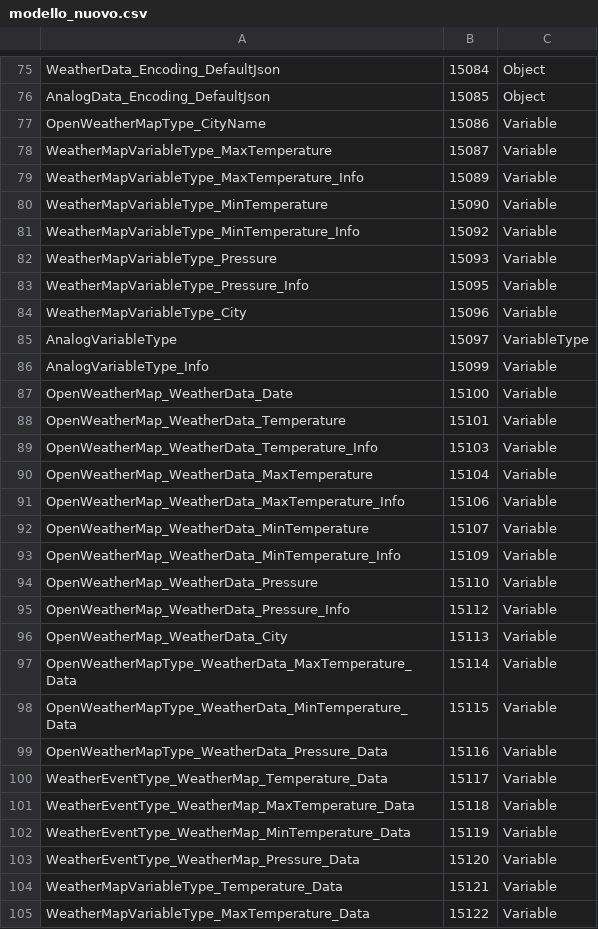
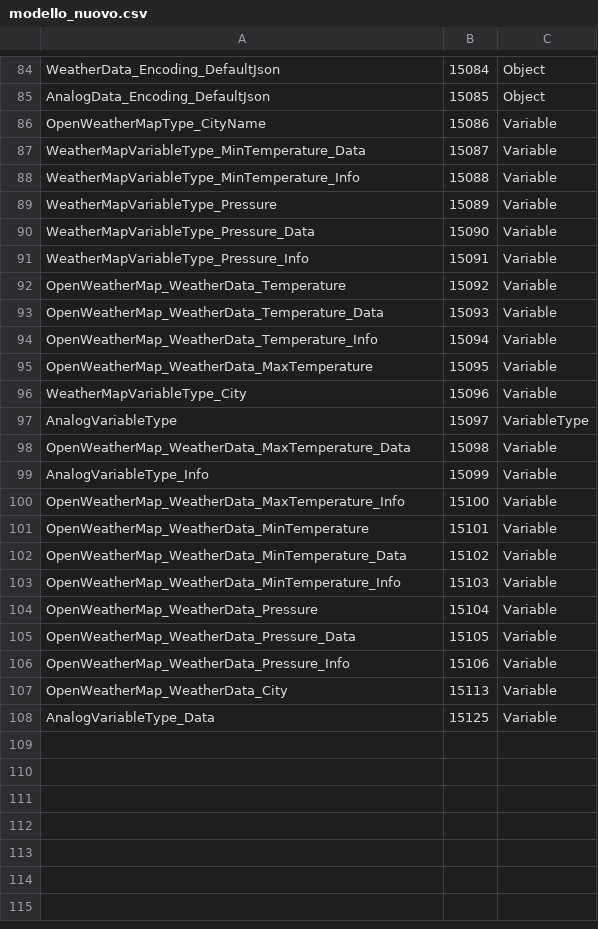
Before and after one commit to dariofugale95/server-opc-ua-dotnetcore, a CSV file: OPCServerNETCore/OPCServerNETCore/ModelDesign/modello_nuovo.csv, drawn as a sheet; only a part is shown, gaps mark what is left out; the shorter side is filled out with more unchanged rows; the diff covers the shown part only.

```diff
--- a/OPCServerNETCore/OPCServerNETCore/ModelDesign/modello_nuovo.csv
+++ b/OPCServerNETCore/OPCServerNETCore/ModelDesign/modello_nuovo.csv
@@ -77,29 +86,22 @@ AnalogData_Encoding_DefaultJson,15085,Object
 OpenWeatherMapType_CityName,15086,Variable
-WeatherMapVariableType_MaxTemperature,15087,Variable
-WeatherMapVariableType_MaxTemperature_Info,15089,Variable
-WeatherMapVariableType_MinTemperature,15090,Variable
-WeatherMapVariableType_MinTemperature_Info,15092,Variable
-WeatherMapVariableType_Pressure,15093,Variable
-WeatherMapVariableType_Pressure_Info,15095,Variable
+WeatherMapVariableType_MinTemperature_Data,15087,Variable
+WeatherMapVariableType_MinTemperature_Info,15088,Variable
+WeatherMapVariableType_Pressure,15089,Variable
+WeatherMapVariableType_Pressure_Data,15090,Variable
+WeatherMapVariableType_Pressure_Info,15091,Variable
+OpenWeatherMap_WeatherData_Temperature,15092,Variable
+OpenWeatherMap_WeatherData_Temperature_Data,15093,Variable
+OpenWeatherMap_WeatherData_Temperature_Info,15094,Variable
+OpenWeatherMap_WeatherData_MaxTemperature,15095,Variable
 WeatherMapVariableType_City,15096,Variable
 AnalogVariableType,15097,VariableType
+OpenWeatherMap_WeatherData_MaxTemperature_Data,15098,Variable
 AnalogVariableType_Info,15099,Variable
-OpenWeatherMap_WeatherData_Date,15100,Variable
-OpenWeatherMap_WeatherData_Temperature,15101,Variable
-OpenWeatherMap_WeatherData_Temperature_Info,15103,Variable
-OpenWeatherMap_WeatherData_MaxTemperature,15104,Variable
-OpenWeatherMap_WeatherData_MaxTemperature_Info,15106,Variable
-OpenWeatherMap_WeatherData_MinTemperature,15107,Variable
-OpenWeatherMap_WeatherData_MinTemperature_Info,15109,Variable
-OpenWeatherMap_WeatherData_Pressure,15110,Variable
-OpenWeatherMap_WeatherData_Pressure_Info,15112,Variable
+OpenWeatherMap_WeatherData_MaxTemperature_Info,15100,Variable
+OpenWeatherMap_WeatherData_MinTemperature,15101,Variable
+OpenWeatherMap_WeatherData_MinTemperature_Data,15102,Variable
+OpenWeatherMap_WeatherData_MinTemperature_Info,15103,Variable
+OpenWeatherMap_WeatherData_Pressure,15104,Variable
+OpenWeatherMap_WeatherData_Pressure_Data,15105,Variable
+OpenWeatherMap_WeatherData_Pressure_Info,15106,Variable
 OpenWeatherMap_WeatherData_City,15113,Variable
-OpenWeatherMapType_WeatherData_MaxTemperature_Data,15114,Variable
-OpenWeatherMapType_WeatherData_MinTemperature_Data,15115,Variable
-OpenWeatherMapType_WeatherData_Pressure_Data,15116,Variable
-WeatherEventType_WeatherMap_Temperature_Data,15117,Variable
-WeatherEventType_WeatherMap_MaxTemperature_Data,15118,Variable
-WeatherEventType_WeatherMap_MinTemperature_Data,15119,Variable
-WeatherEventType_WeatherMap_Pressure_Data,15120,Variable
-WeatherMapVariableType_Temperature_Data,15121,Variable
-WeatherMapVariableType_MaxTemperature_Data,15122,Variable
```
Also changed, not shown: 11 added rows, 8 removed rows and 21 edited cells elsewhere in this file, 14 other files.
